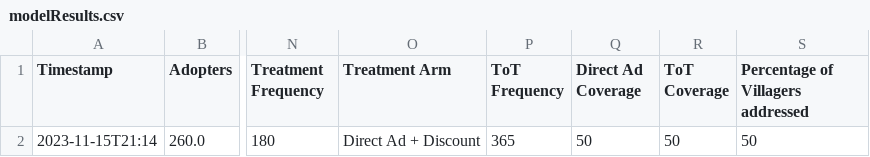
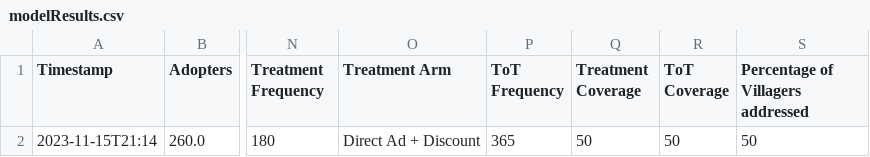
Before and after one commit to MIDisSa/automator, a CSV file: model-results-go-here/modelResults.csv, drawn as a sheet; only a part is shown, gaps mark what is left out; the diff names each change by its address in the sheet, - before the commit and + after, or states it on an @@ line.

```diff
--- a/model-results-go-here/modelResults.csv
+++ b/model-results-go-here/modelResults.csv
-Q1: Direct Ad Coverage
+Q1: Treatment Coverage
```
Also changed, not shown: optimization-results-go-here/optimizationResults.csv, 1 other file.
